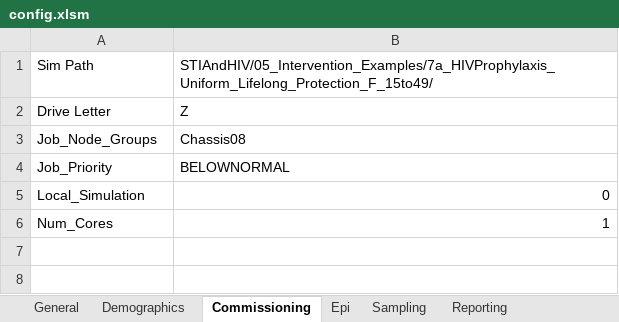
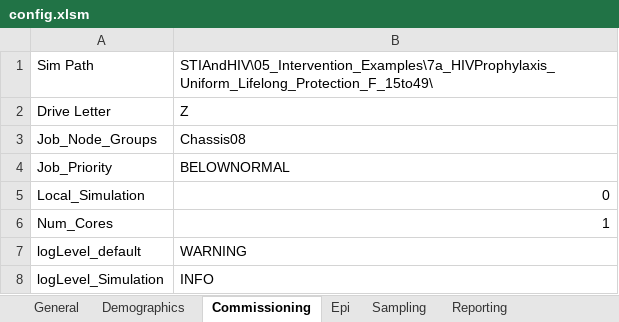
Before and after one commit to InstituteforDiseaseModeling/EMOD-Typhoid, an Excel workbook: Regression/Scenarios/STIAndHIV/05_Intervention_Examples/7a_HIVProphylaxis_Uniform_Lifelong_Protection_F_15to49/config.xlsm, sheet Commissioning, drawn as a sheet; values as stored, in another font and other column widths than the file's, no borders; the diff names each change by its address in the sheet, - before the commit and + after, or states it on an @@ line.

```diff
--- a/Regression/Scenarios/STIAndHIV/05_Intervention_Examples/7a_HIVProphylaxis_Uniform_Lifelong_Protection_F_15to49/config.xlsm (sheet Commissioning)
+++ b/Regression/Scenarios/STIAndHIV/05_Intervention_Examples/7a_HIVProphylaxis_Uniform_Lifelong_Protection_F_15to49/config.xlsm (sheet Commissioning)
-B1: STIAndHIV/05_Intervention_Examples/7a_HIVProphylaxis_Uniform_Lifelong_Protection_F_15to49/
+B1: STIAndHIV\05_Intervention_Examples\7a_HIVProphylaxis_Uniform_Lifelong_Protection_F_15to49\
+row 7: logLevel_default | WARNING
+row 8: logLevel_Simulation | INFO
```
Also changed, not shown: sheet Reporting, sheet Demographics, Regression/Scenarios/STIAndHIV/05_Intervention_Examples/1d_MaleCircumcision_at_Age_18/config.xlsm, Regression/Scenarios/STIAndHIV/05_Intervention_Examples/2a_UniversalART/config.xlsm, 26 other files.
